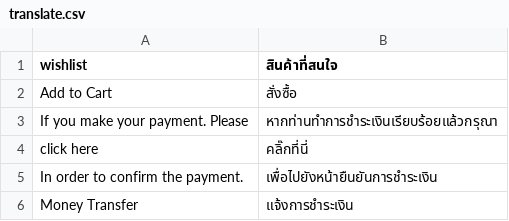
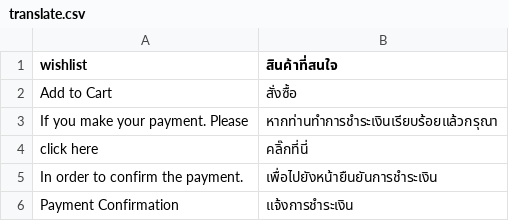
Before and after one commit to jmendozacu/dev-01, a CSV file: app/design/frontend/indexliving/default/locale/th_TH/translate.csv, drawn as a sheet.

Commit message:
IND-440 - fix design custom form page

```diff
--- a/app/design/frontend/indexliving/default/locale/th_TH/translate.csv
+++ b/app/design/frontend/indexliving/default/locale/th_TH/translate.csv
@@ -5,2 +5,2 @@
 "In order to confirm the payment.","เพื่อไปยังหน้ายืนยันการชำระเงิน"
-"Money Transfer","แจ้งการชำระเงิน"
+"Payment Confirmation","แจ้งการชำระเงิน"
```
Also changed, not shown: 1 other file.
